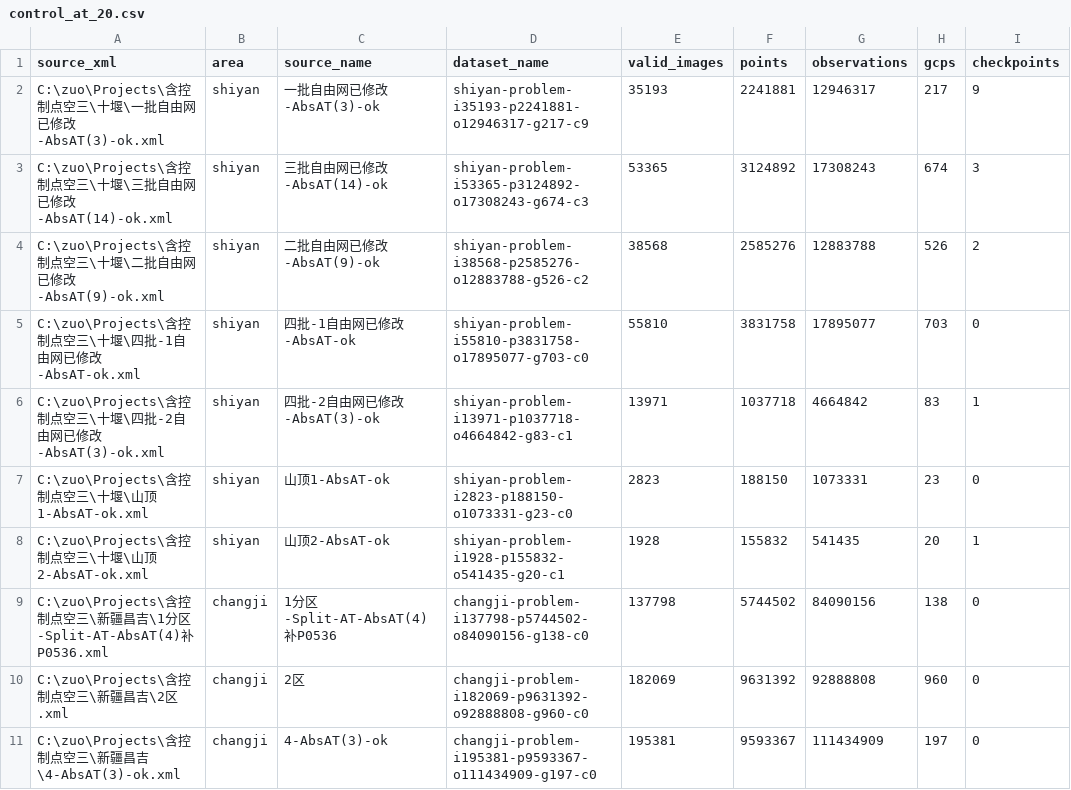
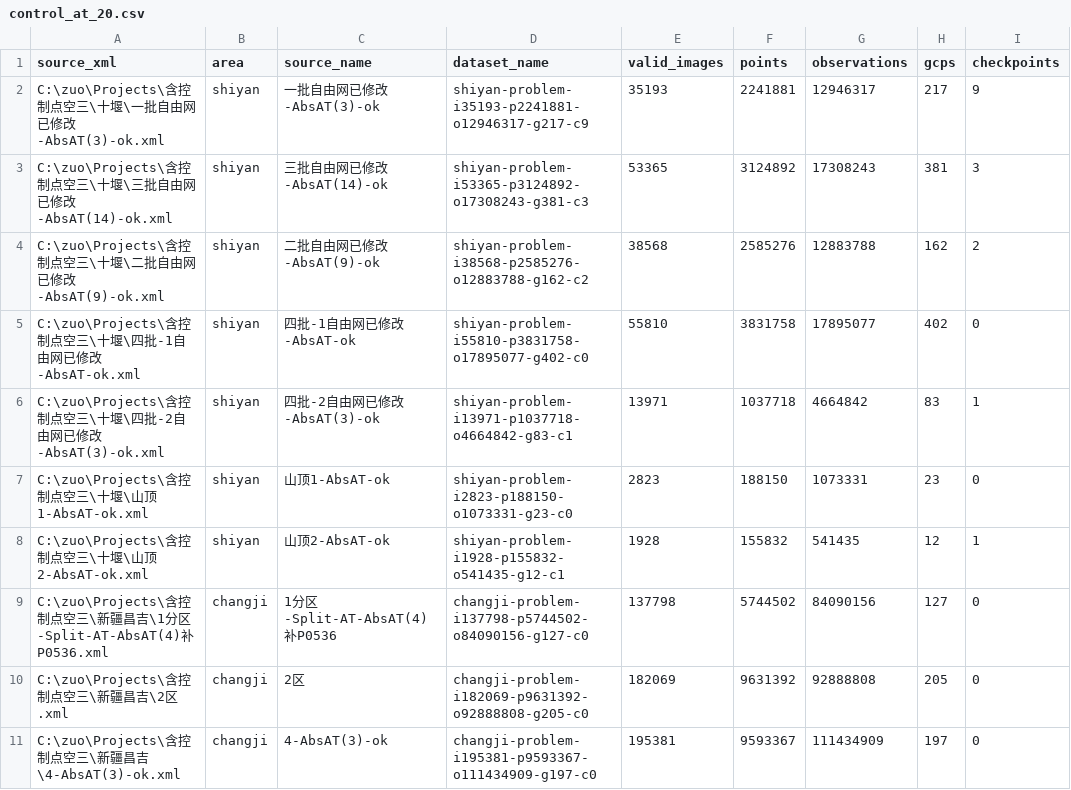
Before and after one commit to Polar-vision/PVL-BA-Bench, a CSV file: manifests/control_at_20.csv, drawn as a sheet; only a part is shown; the diff covers the shown part only; the diff names each change by its address in the sheet, - before the commit and + after, or states it on an @@ line.

Commit message:
Update control AT GCP handling and viewer index

```diff
--- a/manifests/control_at_20.csv
+++ b/manifests/control_at_20.csv
-D3 (dataset_name): shiyan-problem-i53365-p3124892-o17308243-g674-c3
+D3 (dataset_name): shiyan-problem-i53365-p3124892-o17308243-g381-c3
-H3 (gcps): 674
+H3 (gcps): 381
-D4 (dataset_name): shiyan-problem-i38568-p2585276-o12883788-g526-c2
+D4 (dataset_name): shiyan-problem-i38568-p2585276-o12883788-g162-c2
-H4 (gcps): 526
+H4 (gcps): 162
-D5 (dataset_name): shiyan-problem-i55810-p3831758-o17895077-g703-c0
+D5 (dataset_name): shiyan-problem-i55810-p3831758-o17895077-g402-c0
-H5 (gcps): 703
+H5 (gcps): 402
-D8 (dataset_name): shiyan-problem-i1928-p155832-o541435-g20-c1
+D8 (dataset_name): shiyan-problem-i1928-p155832-o541435-g12-c1
-H8 (gcps): 20
+H8 (gcps): 12
-D9 (dataset_name): changji-problem-i137798-p5744502-o84090156-g138-c0
+D9 (dataset_name): changji-problem-i137798-p5744502-o84090156-g127-c0
-H9 (gcps): 138
+H9 (gcps): 127
-D10 (dataset_name): changji-problem-i182069-p9631392-o92888808-g960-c0
+D10 (dataset_name): changji-problem-i182069-p9631392-o92888808-g205-c0
-H10 (gcps): 960
+H10 (gcps): 205
```
Also changed, not shown: 18 edited cells elsewhere in this file, 17 other files.
